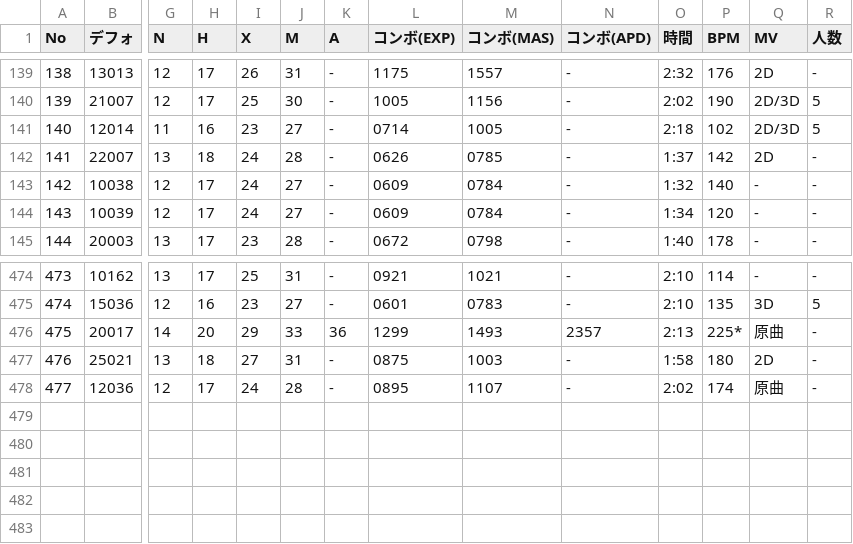
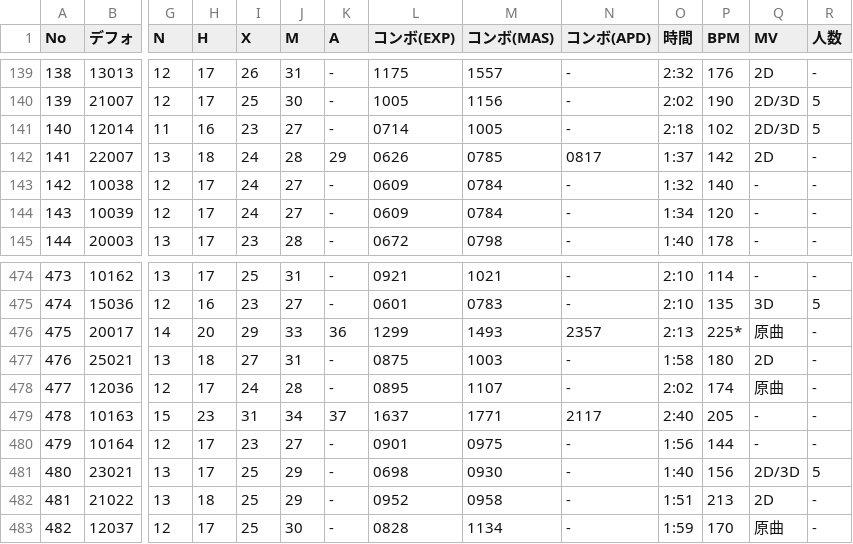
Before and after one commit to honoka-scent/prsktools, a CSV file: songs.csv, drawn as a sheet; only a part is shown, gaps mark what is left out; rows hold the shown columns only; the diff names each change by its address in the sheet, - before the commit and + after, or states it on an @@ line.

```diff
--- a/songs.csv
+++ b/songs.csv
-K142 (A): -
+K142 (A): 29
-N142 (コンボ(APD)): -
+N142 (コンボ(APD)): 0817
+row 479: 478 | 10163 | 15 | 23 | 31 | 34 | 37 | 1637 | 1771 | 2117 | 2:40 | 205 | - | -
+row 480: 479 | 10164 | 12 | 17 | 23 | 27 | - | 0901 | 0975 | - | 1:56 | 144 | - | -
+row 481: 480 | 23021 | 13 | 17 | 25 | 29 | - | 0698 | 0930 | - | 1:40 | 156 | 2D/3D | 5
+row 482: 481 | 21022 | 13 | 18 | 25 | 29 | - | 0952 | 0958 | - | 1:51 | 213 | 2D | -
+row 483: 482 | 12037 | 12 | 17 | 25 | 30 | - | 0828 | 1134 | - | 1:59 | 170 | 原曲 | -
```
Also changed, not shown: 5 other files.
